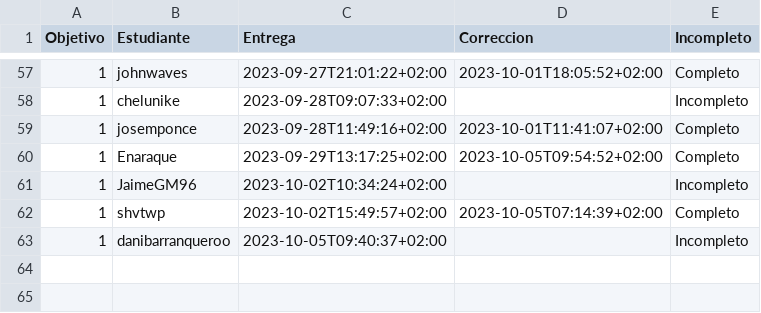
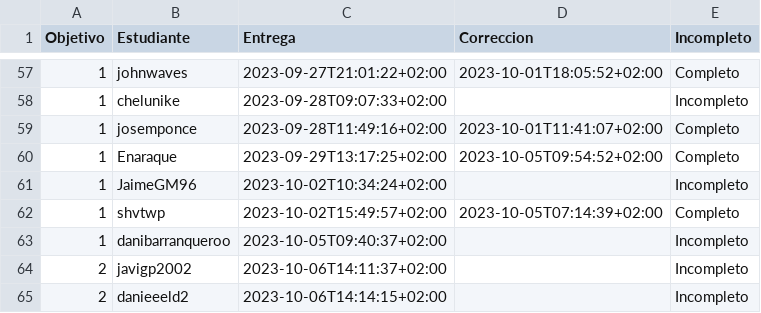
Before and after one commit to JJ/IV-23-24, a CSV file: data/fechas-entrega.csv, drawn as a sheet; only a part is shown, gaps mark what is left out.

Commit message:
:arrow_up: Actualiza datos

```diff
--- a/data/fechas-entrega.csv
+++ b/data/fechas-entrega.csv
@@ -63 +63,3 @@ Objetivo;Estudiante;Entrega;Correccion;Incompleto
 1; danibarranqueroo;2023-10-05T09:40:37+02:00;;Incompleto
+2; javigp2002;2023-10-06T14:11:37+02:00;;Incompleto
+2; danieeeld2;2023-10-06T14:14:15+02:00;;Incompleto
```
